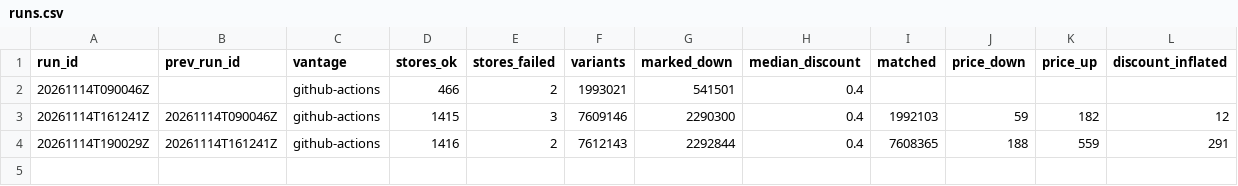
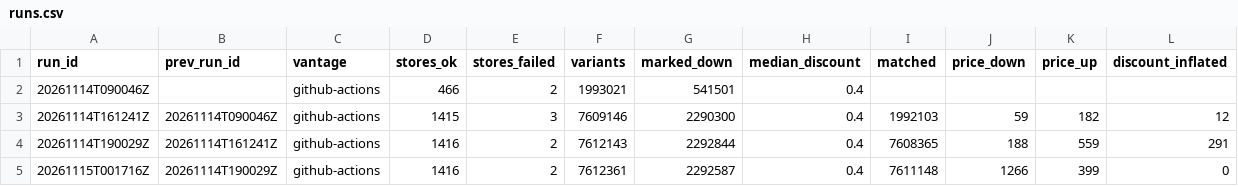
Before and after one commit to muaz-32/black-friday-price-audit, a CSV file: summary/runs.csv, drawn as a sheet; the diff names each change by its address in the sheet, - before the commit and + after, or states it on an @@ line.

```diff
--- a/summary/runs.csv
+++ b/summary/runs.csv
+row 5: 20261115T001716Z | 20261114T190029Z | github-actions | 1416 | 2 | 7612361 | 2292587 | 0.4 | 7611148 | 1266 | 399 | 0
```
Also changed, not shown: 2 other files.
